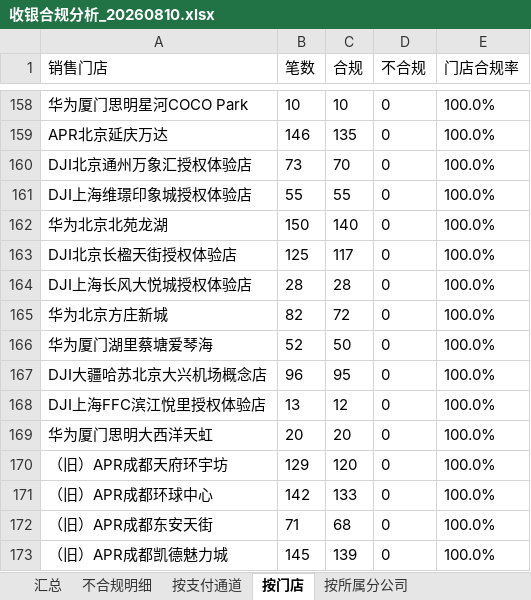
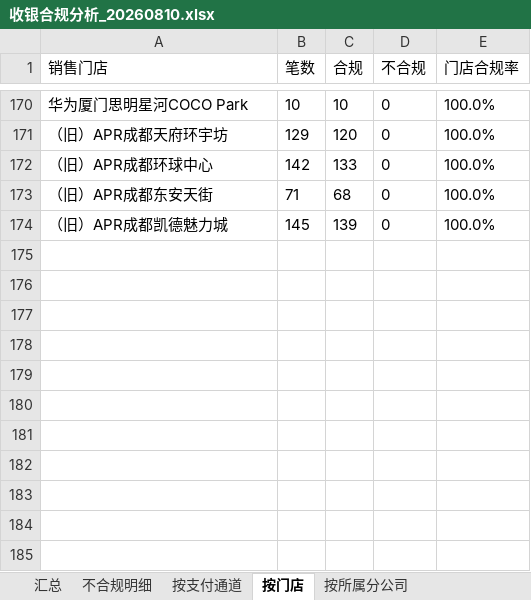
Before and after one commit to panghao007/retail-dashboard, an Excel workbook: cashier/收银合规分析_20260810.xlsx, sheet 按门店, drawn as a sheet; only a part is shown, gaps mark what is left out; values as stored, in another font and other column widths than the file's, no borders; removed rows and columns are numbered as before the commit, all else as after; the diff covers the shown part only; the diff names each change by its address in the sheet, - before the commit and + after, or states it on an @@ line.

```diff
--- a/cashier/收银合规分析_20260810.xlsx (sheet 按门店)
+++ b/cashier/收银合规分析_20260810.xlsx (sheet 按门店)
-row 159: APR北京延庆万达 | 146 | 135 | 0 | 100.0%
-row 160: DJI北京通州万象汇授权体验店 | 73 | 70 | 0 | 100.0%
-row 161: DJI上海维璟印象城授权体验店 | 55 | 55 | 0 | 100.0%
-row 162: 华为北京北苑龙湖 | 150 | 140 | 0 | 100.0%
-row 163: DJI北京长楹天街授权体验店 | 125 | 117 | 0 | 100.0%
-row 164: DJI上海长风大悦城授权体验店 | 28 | 28 | 0 | 100.0%
-row 165: 华为北京方庄新城 | 82 | 72 | 0 | 100.0%
-row 166: 华为厦门湖里蔡塘爱琴海 | 52 | 50 | 0 | 100.0%
-row 167: DJI大疆哈苏北京大兴机场概念店 | 96 | 95 | 0 | 100.0%
-row 168: DJI上海FFC滨江悅里授权体验店 | 13 | 12 | 0 | 100.0%
-row 169: 华为厦门思明大西洋天虹 | 20 | 20 | 0 | 100.0%
```
Also changed, not shown: other rows of this sheet, sheet 不合规明细, sheet 按支付通道, sheet 按所属分公司, sheet 汇总, cashier/不合规明细_20260810.xlsx, 3 other files.
